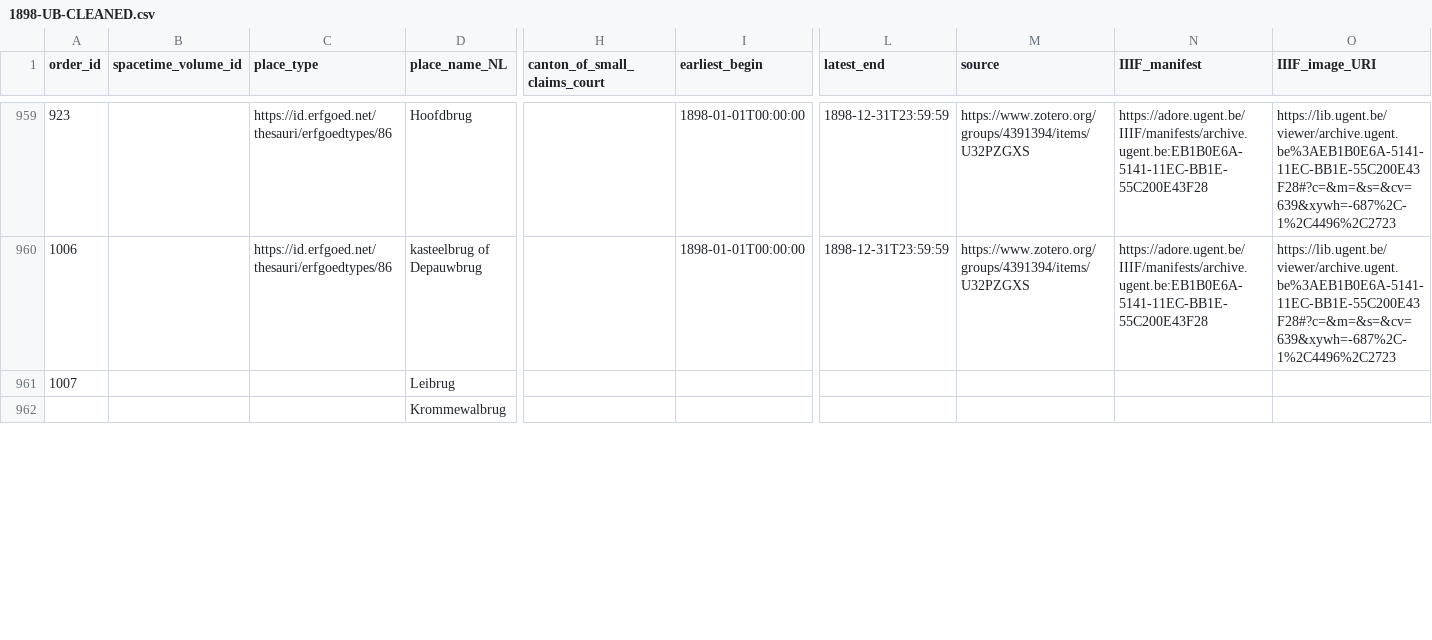
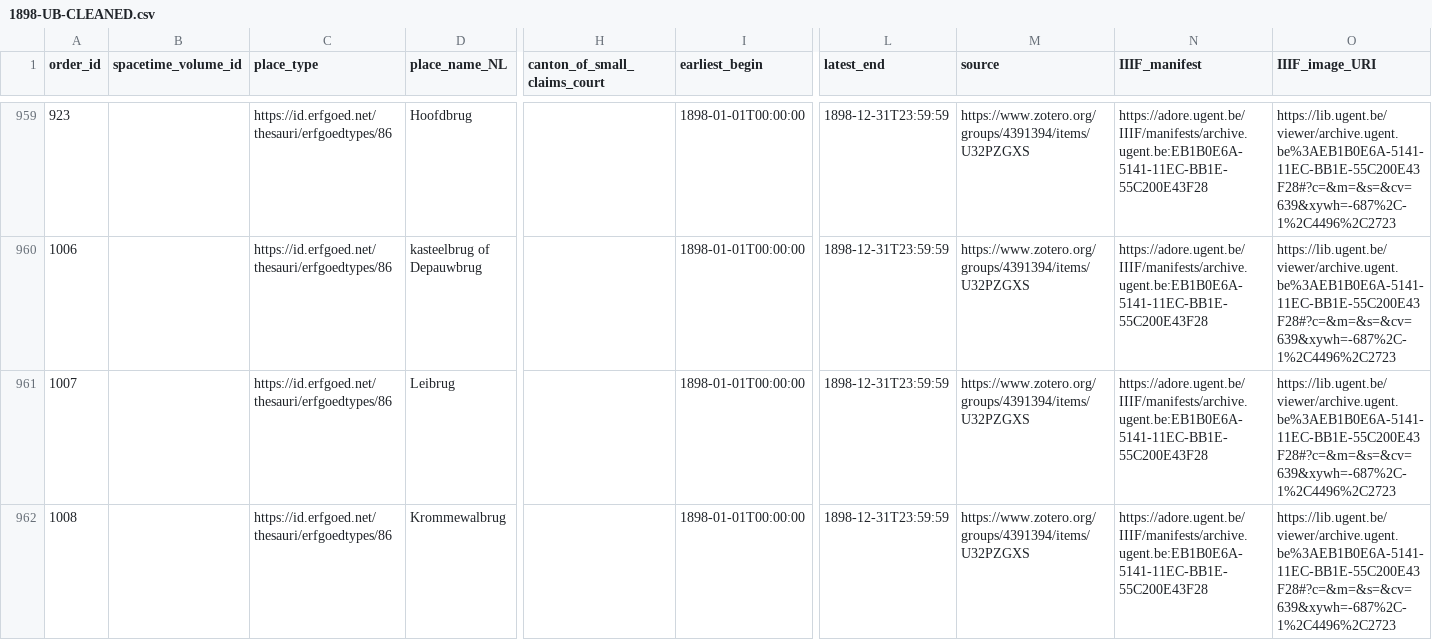
Before and after one commit to VincentDucatteeuw/Ghent-Gazetteer, a CSV file: data/derived/place observations/Wegwijzers der Stad Gent/Street indexes/1898-UB-CLEANED.csv, drawn as a sheet; only a part is shown, gaps mark what is left out; the diff covers the shown part only; the diff names each change by its address in the sheet, - before the commit and + after, or states it on an @@ line.

Commit message:
Add 1902 street index OCR

```diff
--- a/data/derived/place observations/Wegwijzers der Stad Gent/Street indexes/1898-UB-CLEANED.csv
+++ b/data/derived/place observations/Wegwijzers der Stad Gent/Street indexes/1898-UB-CLEANED.csv
-C961:C962 (place_type): (empty)
+C961:C962 (place_type): https://id.erfgoed.net/thesauri/erfgoedtypes/86
-I961:I962 (earliest_begin): (empty)
+I961:I962 (earliest_begin): 1898-01-01T00:00:00
-L961:L962 (latest_end): (empty)
+L961:L962 (latest_end): 1898-12-31T23:59:59
-M961:M962 (source): (empty)
+M961:M962 (source): https://www.zotero.org/groups/4391394/items/U32PZGXS
-N961:N962 (IIIF_manifest): (empty)
+N961:N962 (IIIF_manifest): https://adore.ugent.be/IIIF/manifests/archive.ugent.be:EB1B0E6A-5141-11EC-BB1E-55C200E43F28
-O961:O962 (IIIF_image_URI): (empty)
+O961:O962 (IIIF_image_URI): https://lib.ugent.be/viewer/archive.ugent.be%3AEB1B0E6A-5141-11EC-BB1E-55C200E43F28#?c=&m=&s=&cv=639&xywh=-687%2C-1%2C4496%2C2723
@@ column A (order_id) renumbered between rows 962 and 964 @@
```
Also changed, not shown: 12 edited cells elsewhere in this file, 3 other files.
